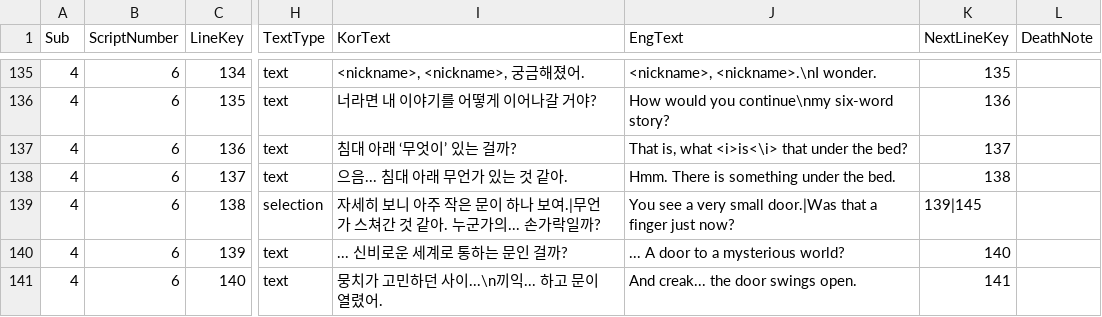
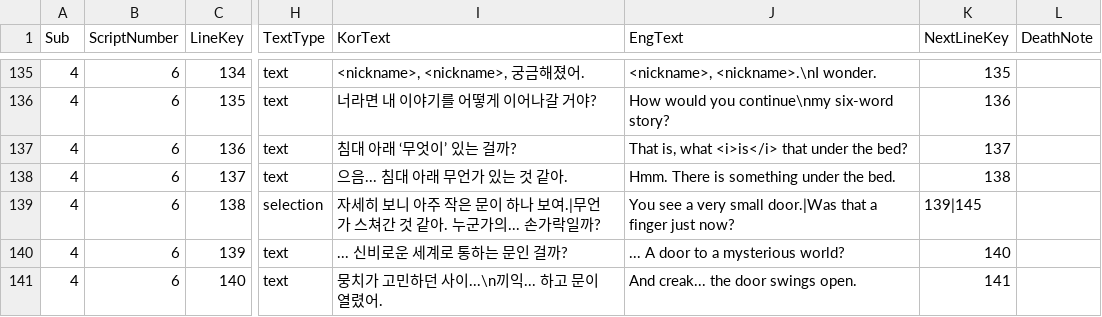
Before and after one commit to MungchiTheBlackThing/The-Black-Thing, a CSV file: Assets/Resources/CSV/sub_script/sub_ch1.csv, drawn as a sheet; only a part is shown, gaps mark what is left out; the diff names each change by its address in the sheet, - before the commit and + after, or states it on an @@ line.

```diff
--- a/Assets/Resources/CSV/sub_script/sub_ch1.csv
+++ b/Assets/Resources/CSV/sub_script/sub_ch1.csv
-J137 (EngText): That is, what <i>is<\i> that under the bed?
+J137 (EngText): That is, what <i>is</i> that under the bed?
```
Also changed, not shown: 11 other files.
